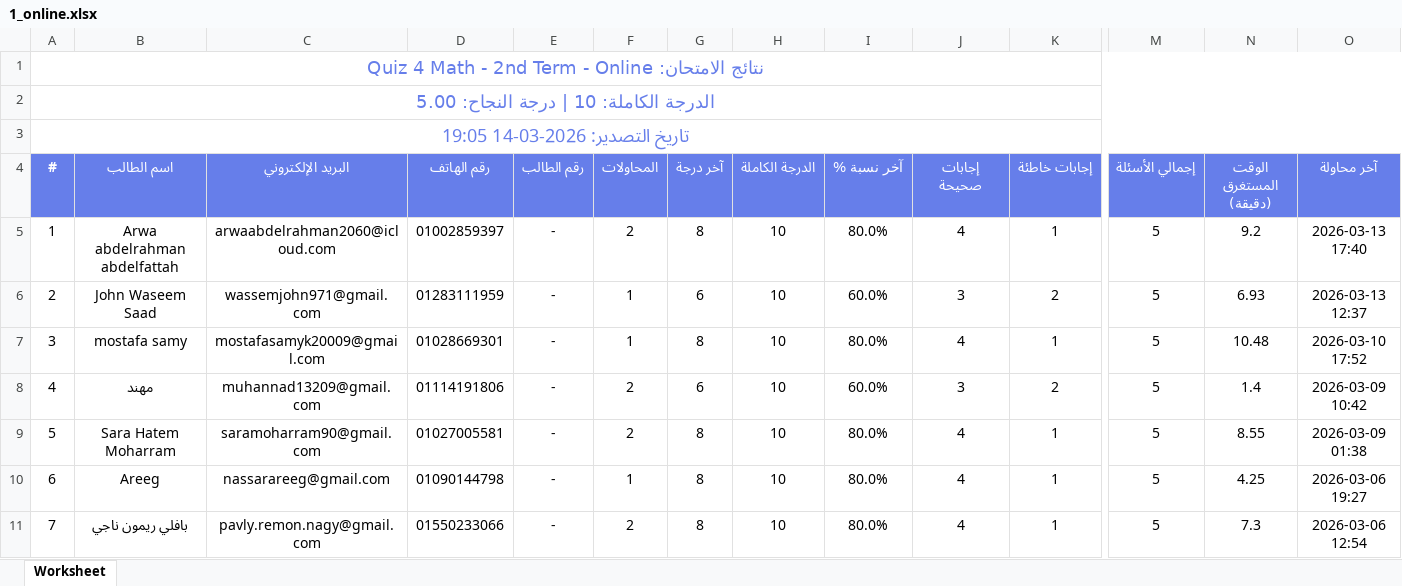
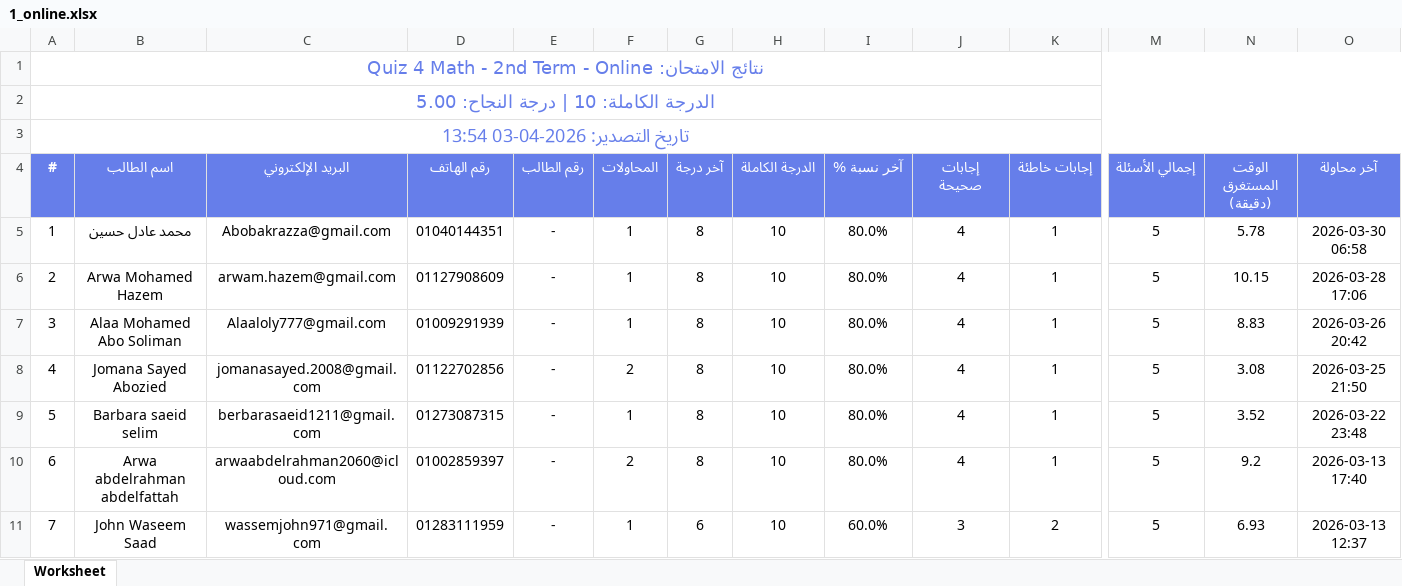
Before and after one commit to Harvovich/Marks-csv, an Excel workbook: 1_online.xlsx, sheet Worksheet, drawn as a sheet; only a part is shown, gaps mark what is left out; the shorter side is filled out with more unchanged rows; values as stored, in another font and other column widths than the file's, no borders; rows hold the shown columns only; the diff names each change by its address in the sheet, - before the commit and + after, or states it on an @@ line.

```diff
--- a/1_online.xlsx (sheet Worksheet)
+++ b/1_online.xlsx (sheet Worksheet)
@@ column A (#) renumbered from row 3 down @@
+row 5: 1 | محمد عادل حسين | Abobakrazza@gmail.com | 01040144351 | - | 1 | 8 | 10 | 80.0% | 4 | 1 | 5 | 5.78 | 2026-03-30 06:58
+row 6: 2 | Arwa Mohamed Hazem | arwam.hazem@gmail.com | 01127908609 | - | 1 | 8 | 10 | 80.0% | 4 | 1 | 5 | 10.15 | 2026-03-28 17:06
+row 7: 3 | Alaa Mohamed Abo Soliman | Alaaloly777@gmail.com | 01009291939 | - | 1 | 8 | 10 | 80.0% | 4 | 1 | 5 | 8.83 | 2026-03-26 20:42
+row 8: 4 | Jomana Sayed Abozied | jomanasayed.2008@gmail.com | 01122702856 | - | 2 | 8 | 10 | 80.0% | 4 | 1 | 5 | 3.08 | 2026-03-25 21:50
+row 9: 5 | Barbara saeid selim | berbarasaeid1211@gmail.com | 01273087315 | - | 1 | 8 | 10 | 80.0% | 4 | 1 | 5 | 3.52 | 2026-03-22 23:48
```
Also changed, not shown: 1_center.xlsx.
